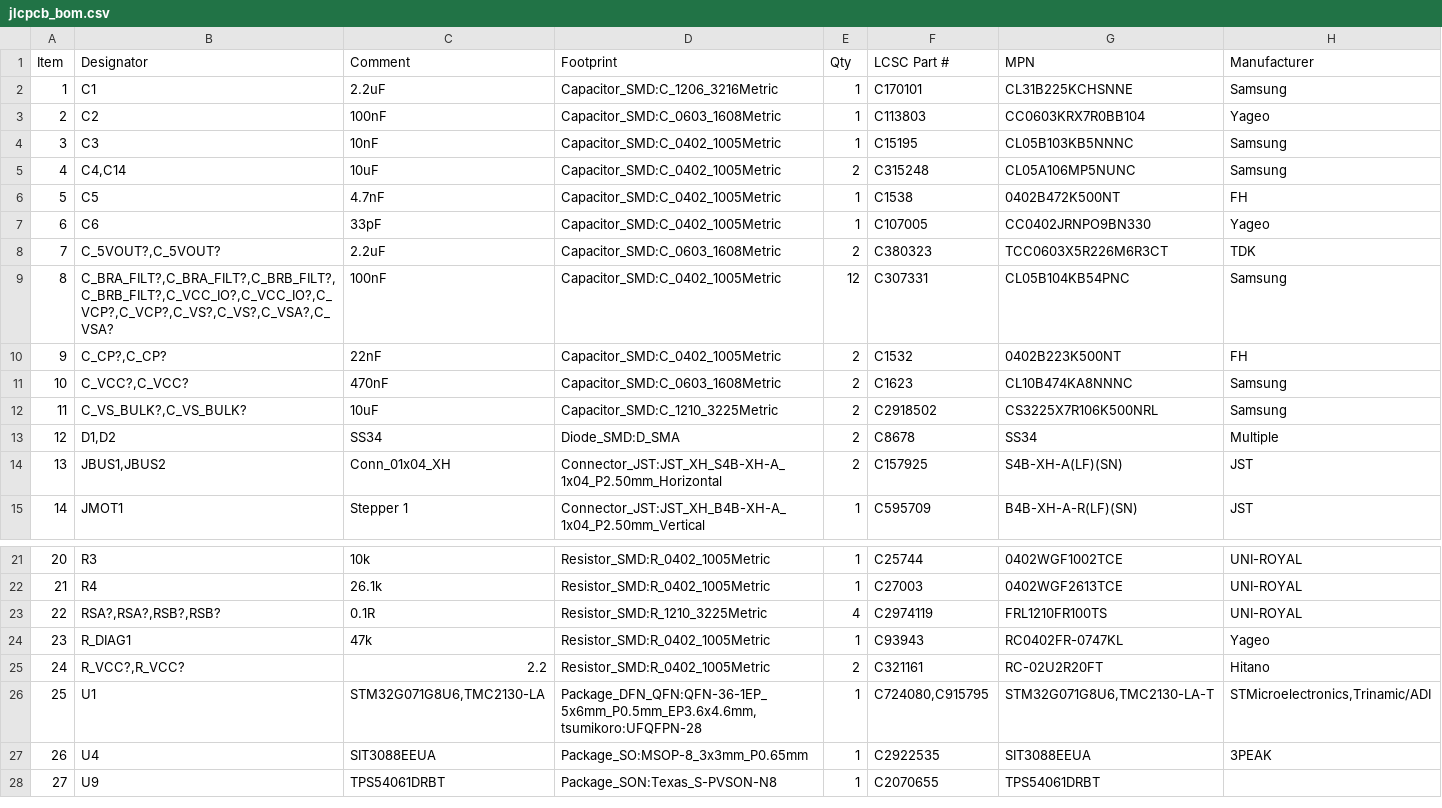
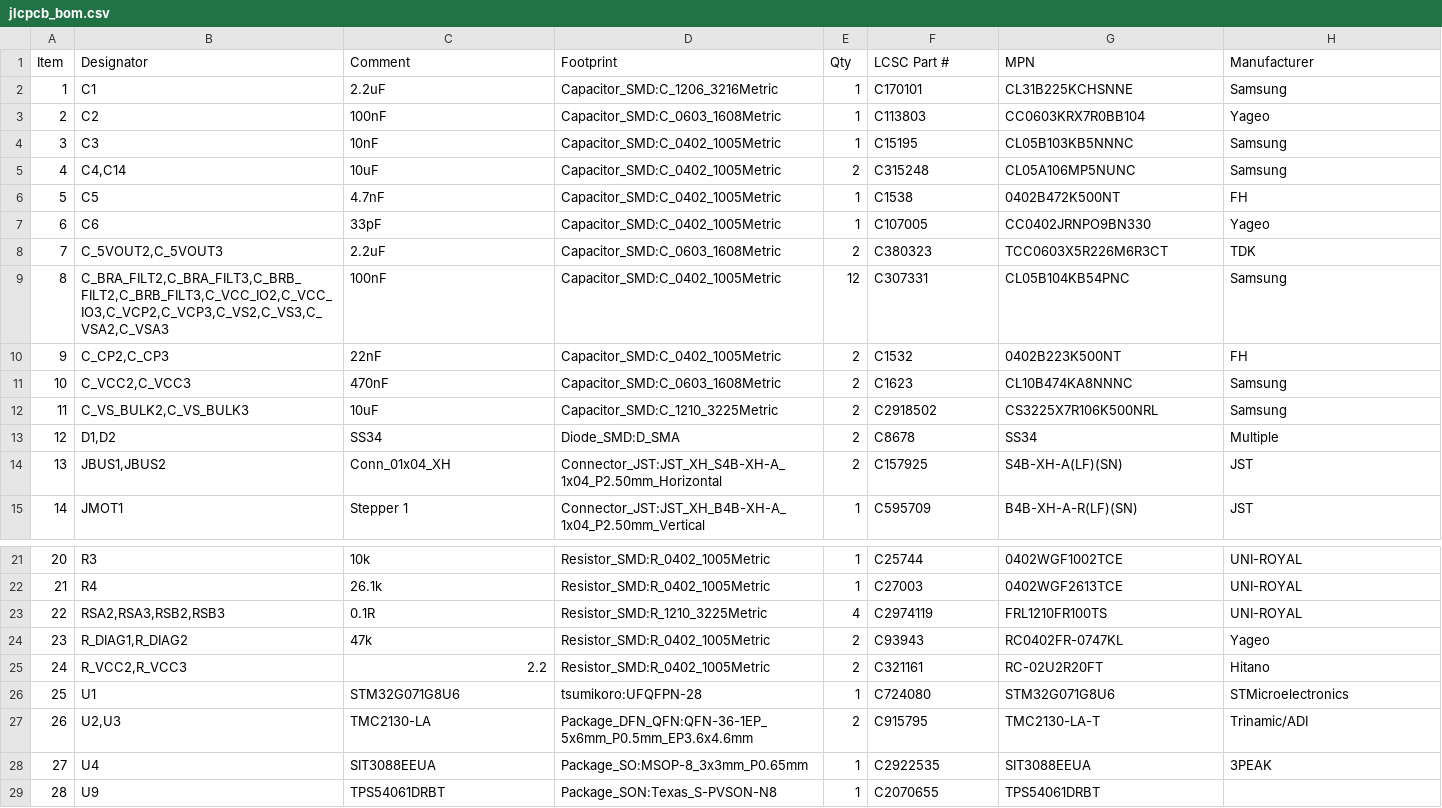
Before and after one commit to theatrus/tsumikoro, a CSV file: hardware/ministepper/jlcpcb_bom.csv, drawn as a sheet; only a part is shown, gaps mark what is left out; addresses are those after the commit; the diff names each change by its address in the sheet, - before the commit and + after, or states it on an @@ line.

```diff
--- a/hardware/ministepper/jlcpcb_bom.csv
+++ b/hardware/ministepper/jlcpcb_bom.csv
-B8 (Designator): C_5VOUT?,C_5VOUT?
+B8 (Designator): C_5VOUT2,C_5VOUT3
-B9 (Designator): C_BRA_FILT?,C_BRA_FILT?,C_BRB_FILT?,C_BRB_FILT?,C_VCC_IO?,C_VCC_IO?,C_VCP?,C_VCP?,C_VS?,C_VS?,C_VSA?,C_VSA?
+B9 (Designator): C_BRA_FILT2,C_BRA_FILT3,C_BRB_FILT2,C_BRB_FILT3,C_VCC_IO2,C_VCC_IO3,C_VCP2,C_VCP3,C_VS2,C_VS3,C_VSA2,C_VSA3
-B10 (Designator): C_CP?,C_CP?
+B10 (Designator): C_CP2,C_CP3
-B11 (Designator): C_VCC?,C_VCC?
+B11 (Designator): C_VCC2,C_VCC3
-B12 (Designator): C_VS_BULK?,C_VS_BULK?
+B12 (Designator): C_VS_BULK2,C_VS_BULK3
-B23 (Designator): RSA?,RSA?,RSB?,RSB?
+B23 (Designator): RSA2,RSA3,RSB2,RSB3
-B24 (Designator): R_DIAG1
+B24 (Designator): R_DIAG1,R_DIAG2
-E24 (Qty): 1
+E24 (Qty): 2
-B25 (Designator): R_VCC?,R_VCC?
+B25 (Designator): R_VCC2,R_VCC3
-C26 (Comment): STM32G071G8U6,TMC2130-LA
+C26 (Comment): STM32G071G8U6
-D26 (Footprint): Package_DFN_QFN:QFN-36-1EP_5x6mm_P0.5mm_EP3.6x4.6mm,tsumikoro:UFQFPN-28
+D26 (Footprint): tsumikoro:UFQFPN-28
-F26 (LCSC Part #): C724080,C915795
+F26 (LCSC Part #): C724080
-G26 (MPN): STM32G071G8U6,TMC2130-LA-T
+G26 (MPN): STM32G071G8U6
-H26 (Manufacturer): STMicroelectronics,Trinamic/ADI
+H26 (Manufacturer): STMicroelectronics
+row 27: 26 | U2,U3 | TMC2130-LA | Package_DFN_QFN:QFN-36-1EP_5x6mm_P0.5mm_EP3.6x4.6mm | 2 | C915795 | TMC2130-LA-T | Trinamic/ADI
@@ column A (Item) renumbered from row 28 down @@
```
Also changed, not shown: 10 other files.
